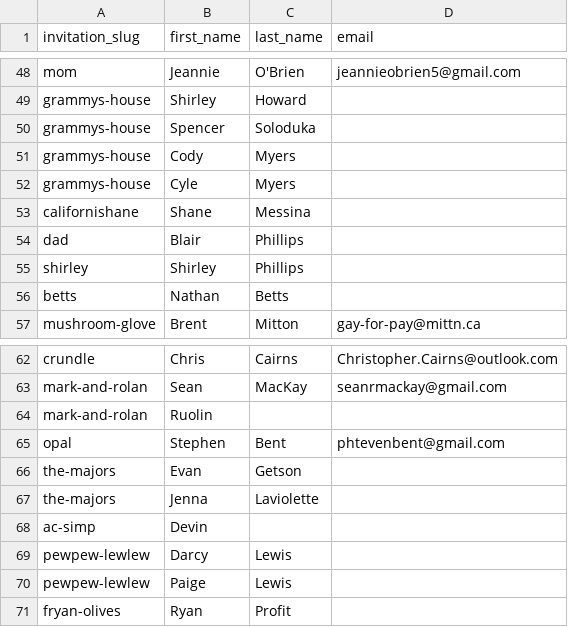
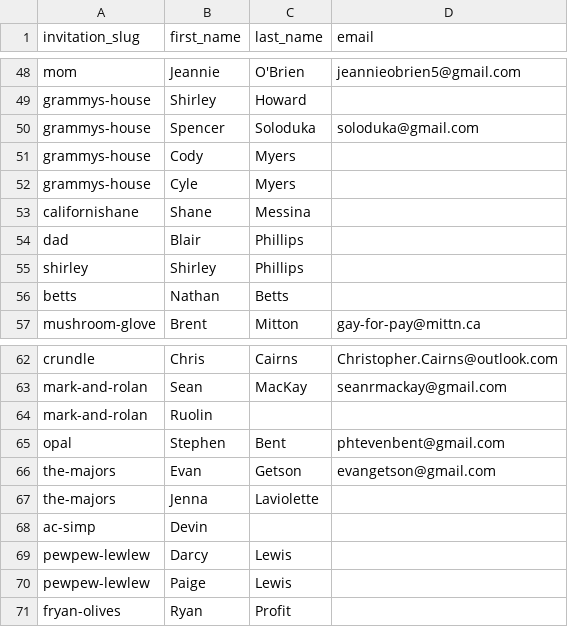
Before and after one commit to ncphillips/larawed, a CSV file: data/guests.csv, drawn as a sheet; only a part is shown, gaps mark what is left out.

Commit message:
Update guest list emails

```diff
--- a/data/guests.csv
+++ b/data/guests.csv
@@ -49,3 +49,3 @@ mom,Jeannie,O'Brien,jeannieobrien5@gmail.com
 grammys-house,Shirley,Howard,
-grammys-house,Spencer,Soloduka,
+grammys-house,Spencer,Soloduka,soloduka@gmail.com
 grammys-house,Cody,Myers,
@@ -65,3 +65,3 @@ mark-and-rolan,Ruolin,
 opal,Stephen,Bent,phtevenbent@gmail.com
-the-majors,Evan,Getson,
+the-majors,Evan,Getson,evangetson@gmail.com
 the-majors,Jenna,Laviolette,
```
